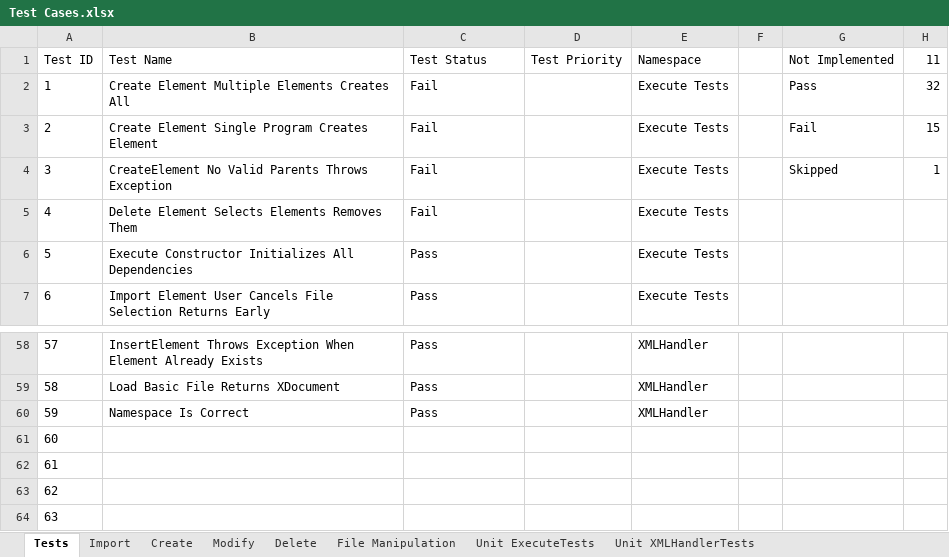
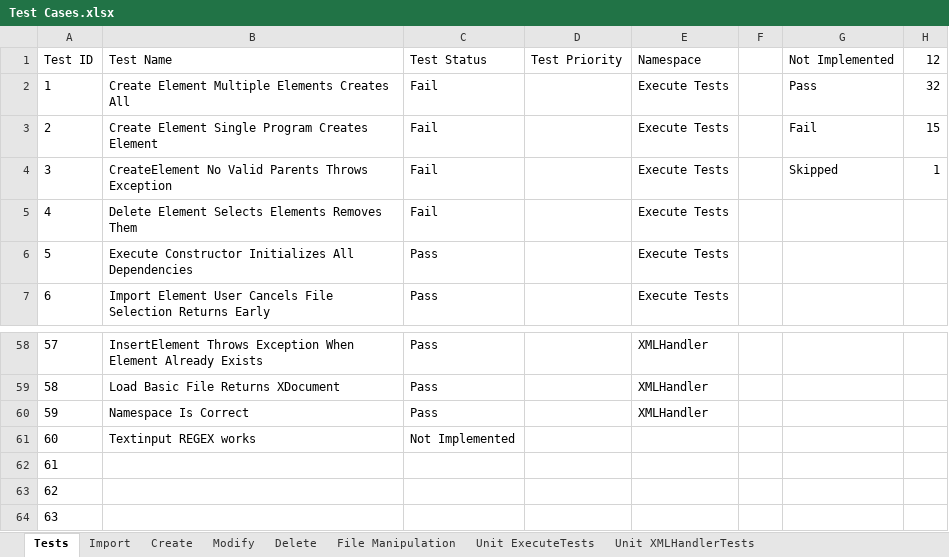
Before and after one commit to CorbinFerguson/ThesisBuildTool, an Excel workbook: Test Cases.xlsx, sheet Tests, drawn as a sheet; only a part is shown, gaps mark what is left out; values as stored, in another font and other column widths than the file's, no borders; charts and pictures and conditional formats and table styles not drawn; the diff names each change by its address in the sheet, - before the commit and + after, or states it on an @@ line.

```diff
--- a/Test Cases.xlsx (sheet Tests)
+++ b/Test Cases.xlsx (sheet Tests)
-H1: 11
+H1: 12
-B61: (empty)
+B61: Textinput REGEX works
-C61: (empty)
+C61: Not Implemented
```
Also changed, not shown: sheet Create, charts or pictures, 1 other file.
